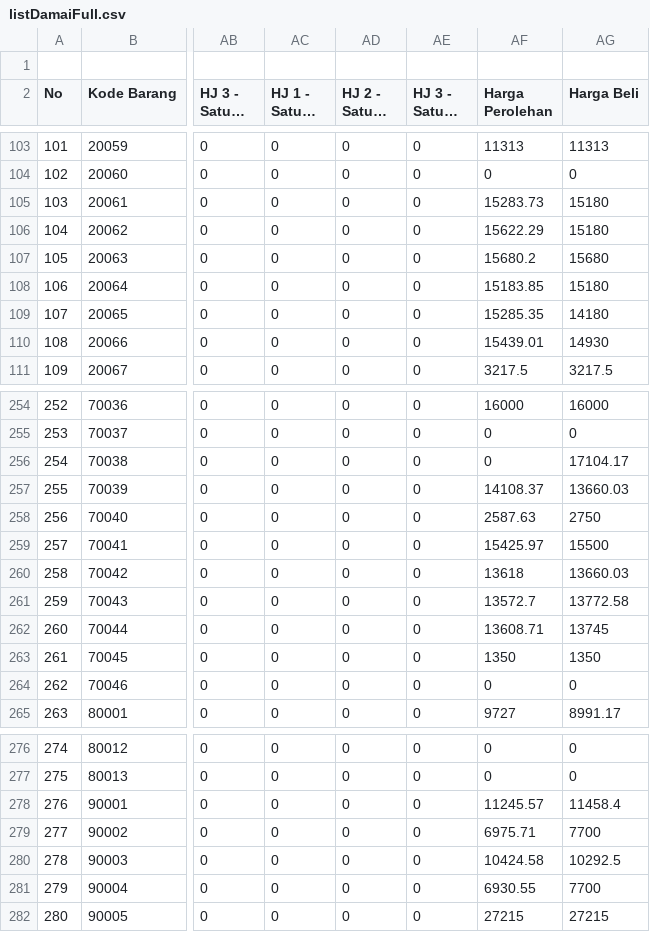
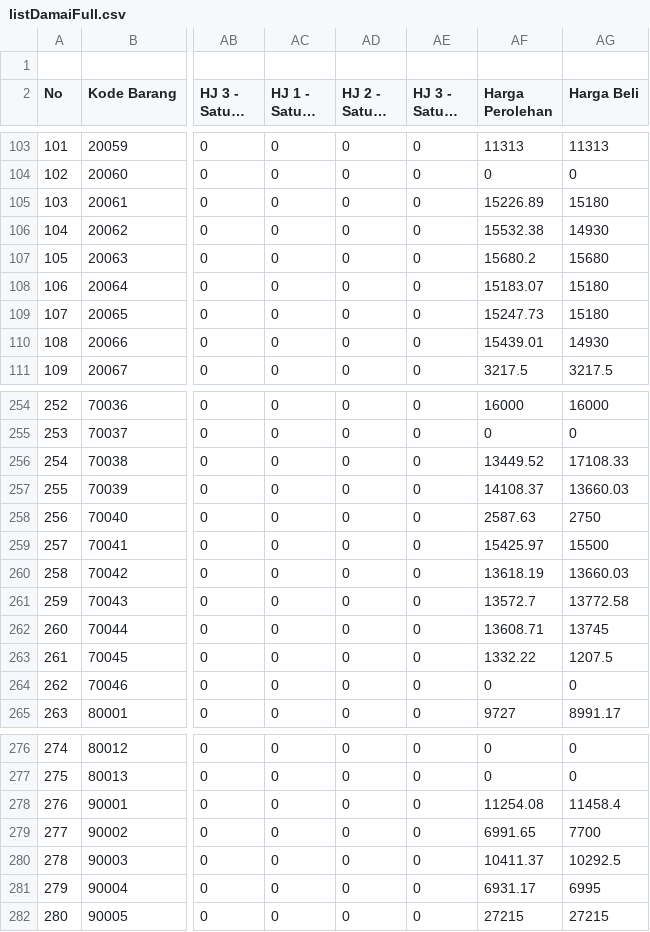
Before and after one commit to rustyping/damai, a CSV file: listDamaiFull.csv, drawn as a sheet; only a part is shown, gaps mark what is left out; long unchanged cells end in …; the diff covers the shown part only; the diff names each change by its address in the sheet, - before the commit and + after, or states it on an @@ line.

```diff
--- a/listDamaiFull.csv
+++ b/listDamaiFull.csv
-AF105 (Harga Perolehan): 15283.73
+AF105 (Harga Perolehan): 15226.89
-AF106 (Harga Perolehan): 15622.29
+AF106 (Harga Perolehan): 15532.38
-AG106 (Harga Beli): 15180
+AG106 (Harga Beli): 14930
-AF108 (Harga Perolehan): 15183.85
+AF108 (Harga Perolehan): 15183.07
-AF109 (Harga Perolehan): 15285.35
+AF109 (Harga Perolehan): 15247.73
-AG109 (Harga Beli): 14180
+AG109 (Harga Beli): 15180
-AF256 (Harga Perolehan): 0
+AF256 (Harga Perolehan): 13449.52
-AG256 (Harga Beli): 17104.17
+AG256 (Harga Beli): 17108.33
-AF260 (Harga Perolehan): 13618
+AF260 (Harga Perolehan): 13618.19
-AF263 (Harga Perolehan): 1350
+AF263 (Harga Perolehan): 1332.22
-AG263 (Harga Beli): 1350
+AG263 (Harga Beli): 1207.5
-AF278 (Harga Perolehan): 11245.57
+AF278 (Harga Perolehan): 11254.08
-AF279 (Harga Perolehan): 6975.71
+AF279 (Harga Perolehan): 6991.65
-AF280 (Harga Perolehan): 10424.58
+AF280 (Harga Perolehan): 10411.37
-AF281 (Harga Perolehan): 6930.55
+AF281 (Harga Perolehan): 6931.17
-AG281 (Harga Beli): 7700
+AG281 (Harga Beli): 6995
```
Also changed, not shown: 146 edited cells elsewhere in this file.
